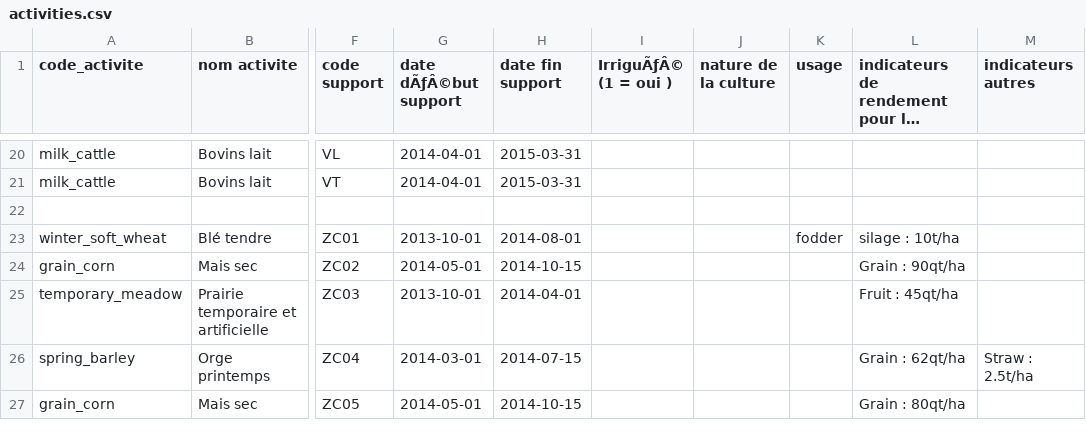
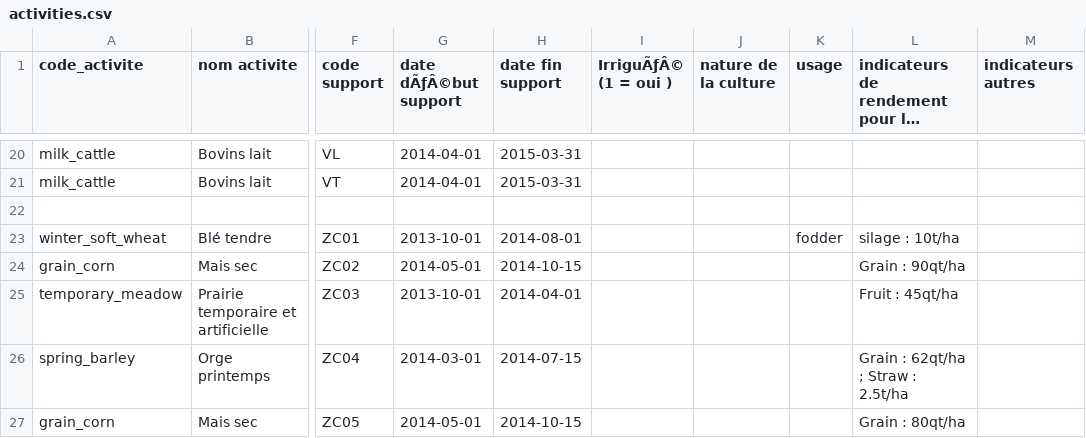
Before and after one commit to ekylibre/first_run-sommet_elevage_2014, a CSV file: alamano/activities.csv, drawn as a sheet; only a part is shown, gaps mark what is left out; long unchanged cells end in …; the diff names each change by its address in the sheet, - before the commit and + after, or states it on an @@ line.

```diff
--- a/alamano/activities.csv
+++ b/alamano/activities.csv
-L26: Grain : 62qt/ha
+L26: Grain : 62qt/ha ; Straw : 2.5t/ha
-M26 (indicateurs autres): Straw : 2.5t/ha
+M26 (indicateurs autres): (empty)
```
Also changed, not shown: 7 other files.
